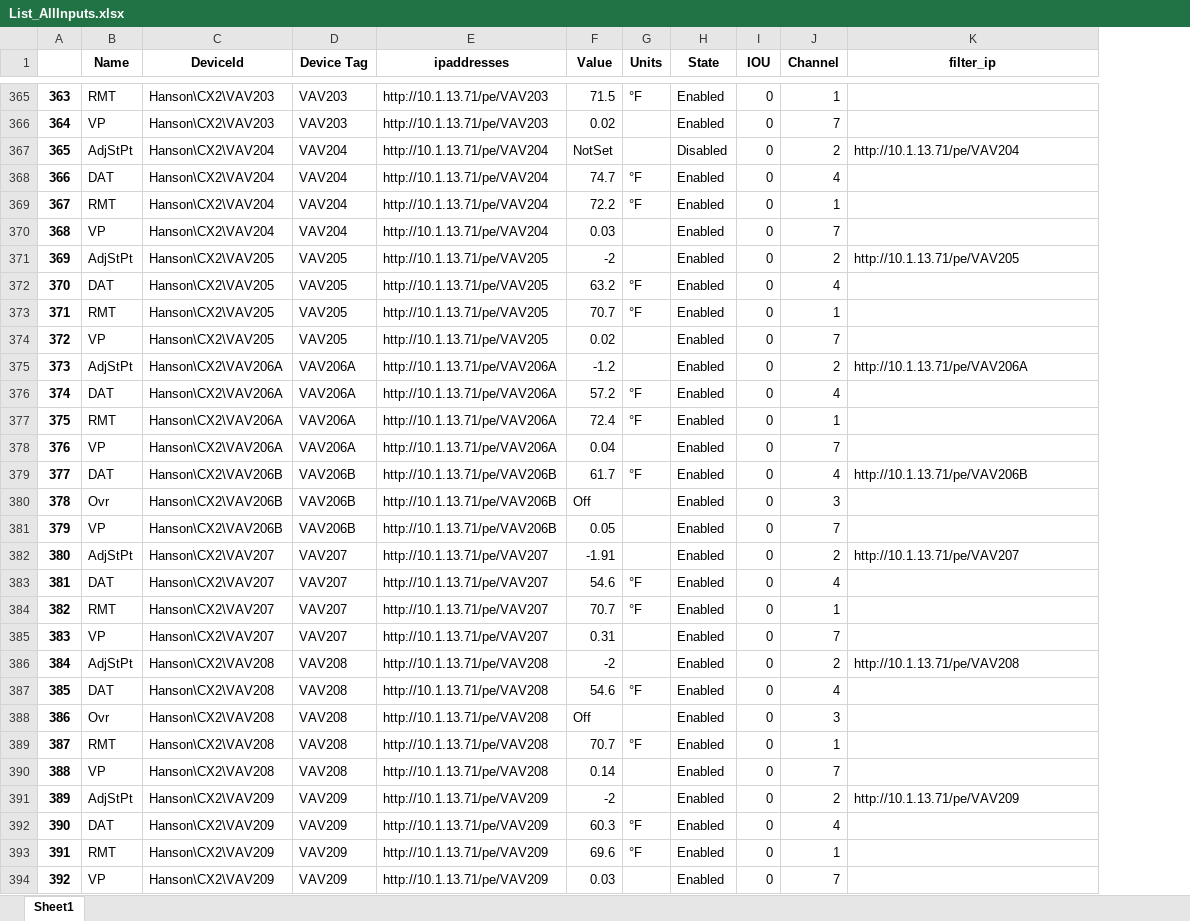
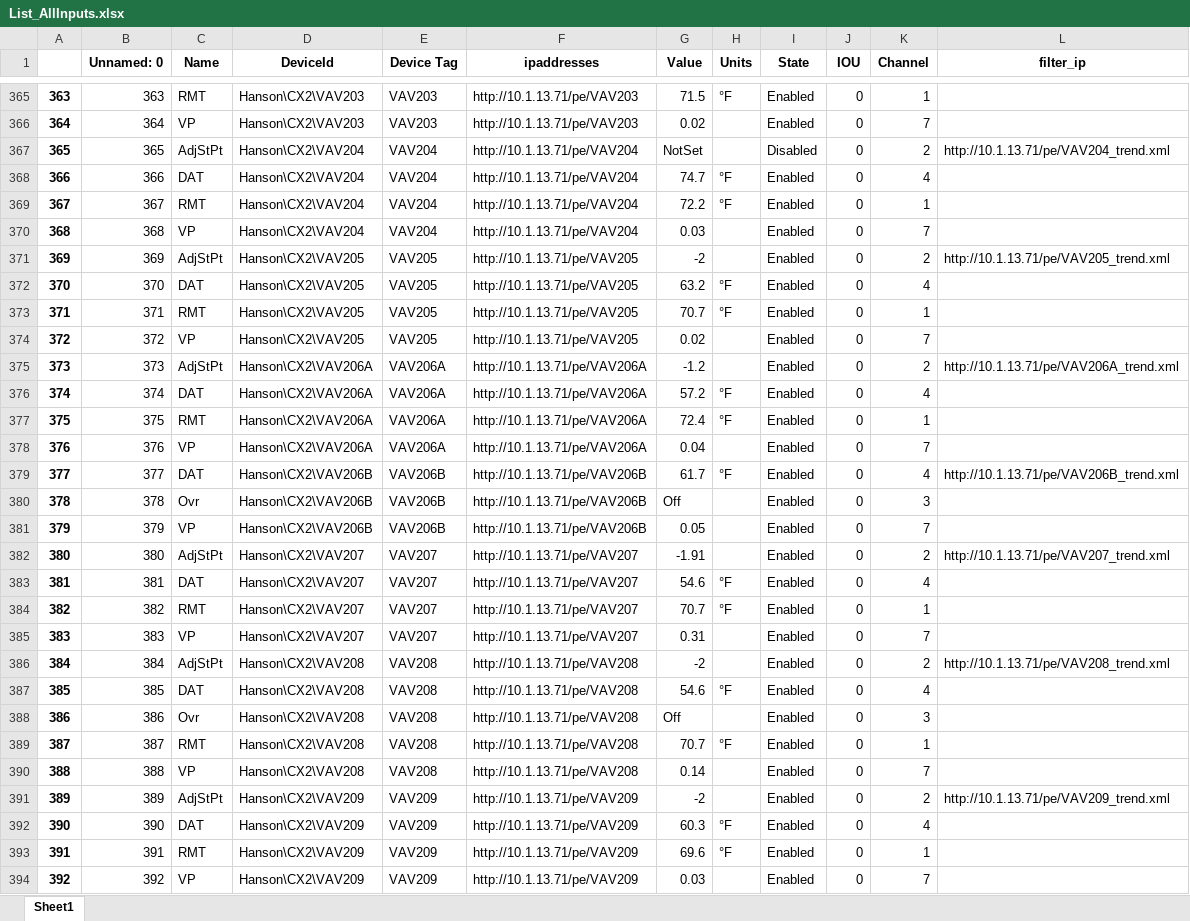
Before and after one commit to mschrader15/hanson-bas, an Excel workbook: List_AllInputs.xlsx, sheet Sheet1, drawn as a sheet; only a part is shown, gaps mark what is left out; values as stored, in another font and other column widths than the file's, no borders; addresses are those after the commit; the diff covers the shown part only; the diff names each change by its address in the sheet, - before the commit and + after, or states it on an @@ line.

```diff
--- a/List_AllInputs.xlsx (sheet Sheet1)
+++ b/List_AllInputs.xlsx (sheet Sheet1)
+column B (Unnamed: 0), rows 365-394: 363 | 364 | 365 | 366 | 367 | 368 | 369 | 370 | 371 | 372 | 373 | 374 | 375 | 376 | 377 | 378 | 379 | 380 | 381 | 382 | 383 | 384 | 385 | 386 | 387 | 388 | 389 | 390 | 391 | 392
-L367 (filter_ip): http://10.1.13.71/pe/VAV204
+L367 (filter_ip): http://10.1.13.71/pe/VAV204_trend.xml
-L371 (filter_ip): http://10.1.13.71/pe/VAV205
+L371 (filter_ip): http://10.1.13.71/pe/VAV205_trend.xml
-L375 (filter_ip): http://10.1.13.71/pe/VAV206A
+L375 (filter_ip): http://10.1.13.71/pe/VAV206A_trend.xml
-L379 (filter_ip): http://10.1.13.71/pe/VAV206B
+L379 (filter_ip): http://10.1.13.71/pe/VAV206B_trend.xml
-L382 (filter_ip): http://10.1.13.71/pe/VAV207
+L382 (filter_ip): http://10.1.13.71/pe/VAV207_trend.xml
-L386 (filter_ip): http://10.1.13.71/pe/VAV208
+L386 (filter_ip): http://10.1.13.71/pe/VAV208_trend.xml
-L391 (filter_ip): http://10.1.13.71/pe/VAV209
+L391 (filter_ip): http://10.1.13.71/pe/VAV209_trend.xml
```
Also changed, not shown: 85 edited cells elsewhere in this sheet, 1 other file.
